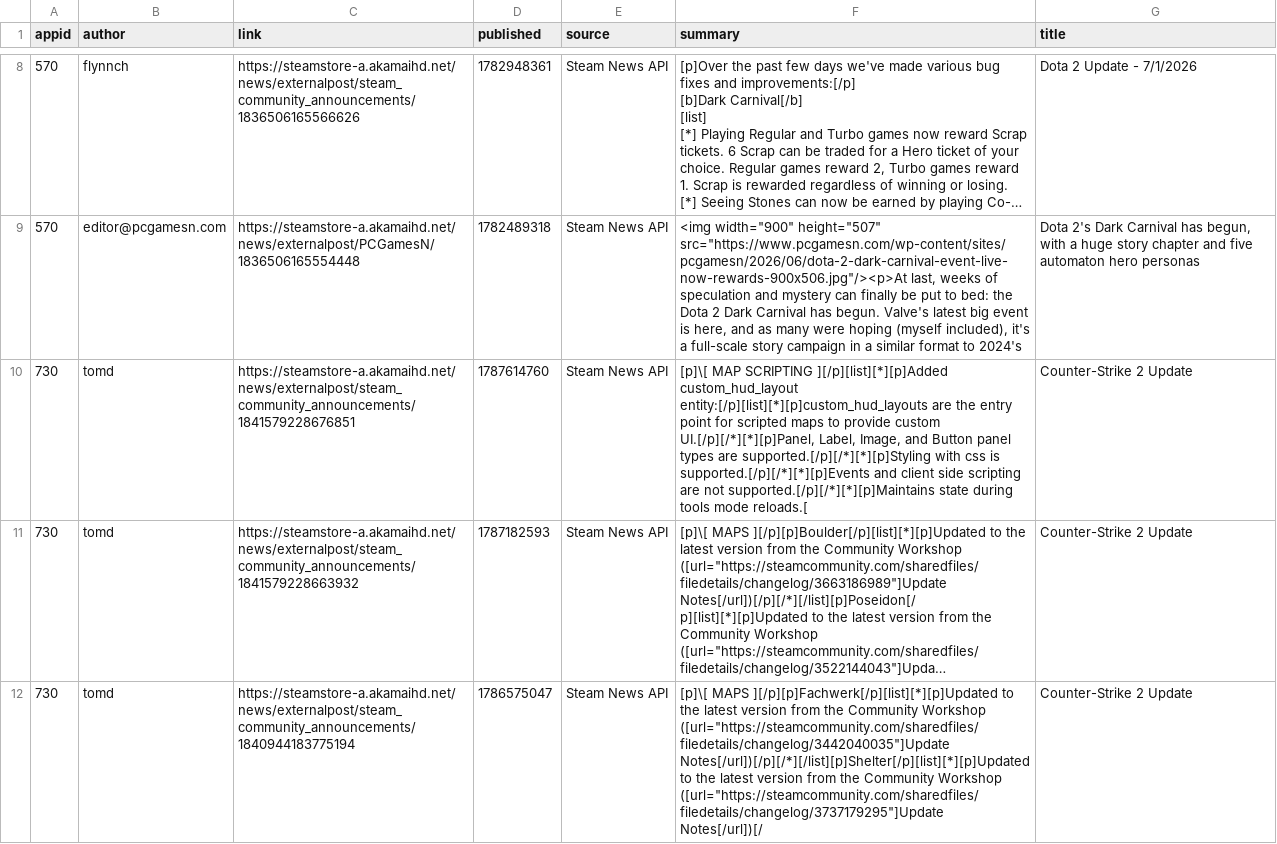
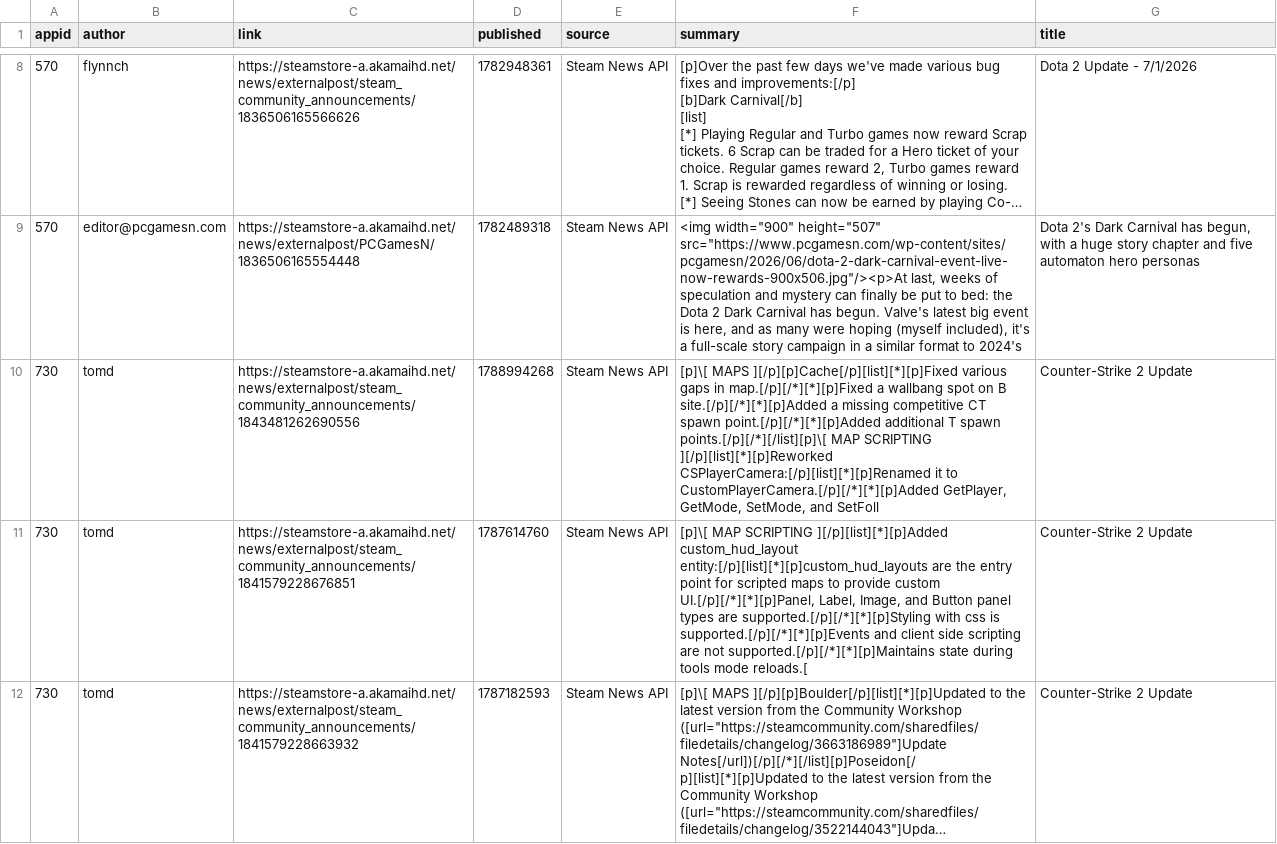
Before and after one commit to BennetttChen/Python-crawl, a CSV file: output/steam_news.csv, drawn as a sheet; only a part is shown, gaps mark what is left out; the shorter side is filled out with more unchanged rows; long unchanged cells end in …; the diff covers the shown part only; the diff names each change by its address in the sheet, - before the commit and + after, or states it on an @@ line.

```diff
--- a/output/steam_news.csv
+++ b/output/steam_news.csv
+row 10: 730 | tomd | https://steamstore-a.akamaihd.net/news/externalpost/steam_community_announcements/1843481262690556 | 1788994268 | Steam News API | [p]\[ MAPS ][/p][p]Cache[/p][list][*][p]Fixed various gaps in map.[/p][/*][*][p]Fixed a wallbang spot on B site.[/p][/*][*][p]Added a missing competitive CT spawn point.[/p][/*][*][p]Added additional T spawn points.[/p][/*][/list][p]\[ MAP SCRIPTING ][/p][list][*][p]Reworked CSPlayerCamera:[/p][list][*][p]Renamed it to CustomPlayerCamera.[/p][/*][*][p]Added GetPlayer, GetMode, SetMode, and SetFoll | Counter-Strike 2 Update
```
Also changed, not shown: 1 removed row elsewhere in this file, output/bili_timeline.csv, 4 other files.
